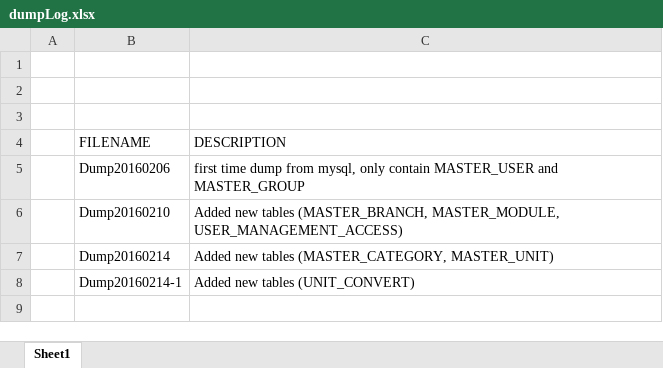
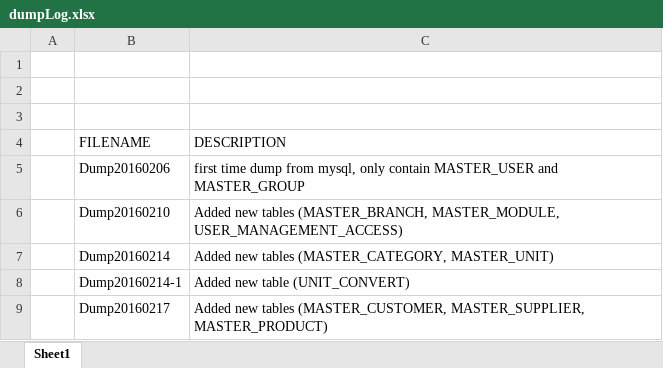
Before and after one commit to andri2908/MOVED_RoyalPetz, an Excel workbook: _DBDUMPS_/dumpLog.xlsx, sheet Sheet1, drawn as a sheet; values as stored, in another font and other column widths than the file's, no borders; the diff names each change by its address in the sheet, - before the commit and + after, or states it on an @@ line.

Commit message:
Added new tables
refer to dumpLog.xlsx

```diff
--- a/_DBDUMPS_/dumpLog.xlsx (sheet Sheet1)
+++ b/_DBDUMPS_/dumpLog.xlsx (sheet Sheet1)
-C8 (DESCRIPTION): Added new tables (UNIT_CONVERT)
+C8 (DESCRIPTION): Added new table (UNIT_CONVERT)
+row 9:  | Dump20160217 | Added new tables (MASTER_CUSTOMER, MASTER_SUPPLIER, MASTER_PRODUCT)
```
Also changed, not shown: 1 other file.
